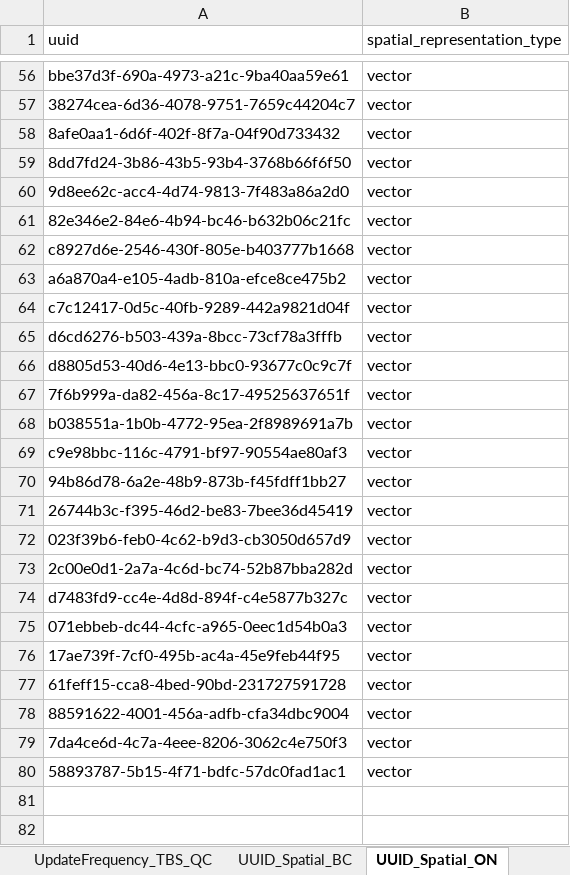
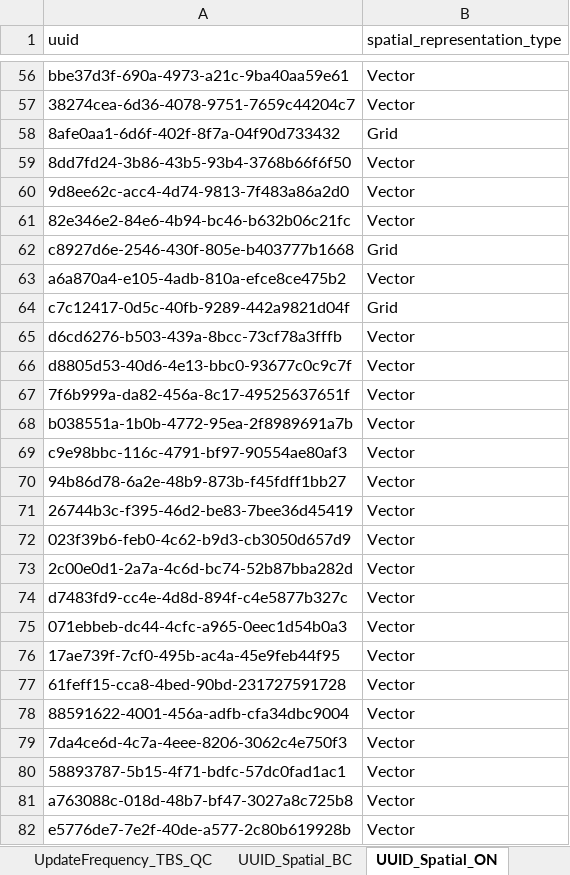
Before and after one commit to federal-geospatial-platform/fgp-metadata-proxy, an Excel workbook: FME_files/LOOKUP_TABLES/P-T_ETL_LOOKUP_TABLES.xlsx, sheet UUID_Spatial_ON, drawn as a sheet; only a part is shown, gaps mark what is left out; values as stored, in another font and other column widths than the file's, no borders; the diff covers the shown part only; the diff names each change by its address in the sheet, - before the commit and + after, or states it on an @@ line.

Commit message:
Update P-T_ETL_LOOKUP_TABLES.xlsx
New ON_SPATIAL_TYPE values

```diff
--- a/FME_files/LOOKUP_TABLES/P-T_ETL_LOOKUP_TABLES.xlsx (sheet UUID_Spatial_ON)
+++ b/FME_files/LOOKUP_TABLES/P-T_ETL_LOOKUP_TABLES.xlsx (sheet UUID_Spatial_ON)
-B56:B57 (spatial_representation_type): vector
+B56:B57 (spatial_representation_type): Vector
-B58 (spatial_representation_type): vector
+B58 (spatial_representation_type): Grid
-B59:B61 (spatial_representation_type): vector
+B59:B61 (spatial_representation_type): Vector
-B62 (spatial_representation_type): vector
+B62 (spatial_representation_type): Grid
-B63 (spatial_representation_type): vector
+B63 (spatial_representation_type): Vector
-B64 (spatial_representation_type): vector
+B64 (spatial_representation_type): Grid
-B65:B80 (spatial_representation_type): vector
+B65:B80 (spatial_representation_type): Vector
+row 81: a763088c-018d-48b7-bf47-3027a8c725b8 | Vector
+row 82: e5776de7-7e2f-40de-a577-2c80b619928b | Vector
```
Also changed, not shown: 1 added row and 54 edited cells elsewhere in this sheet.
